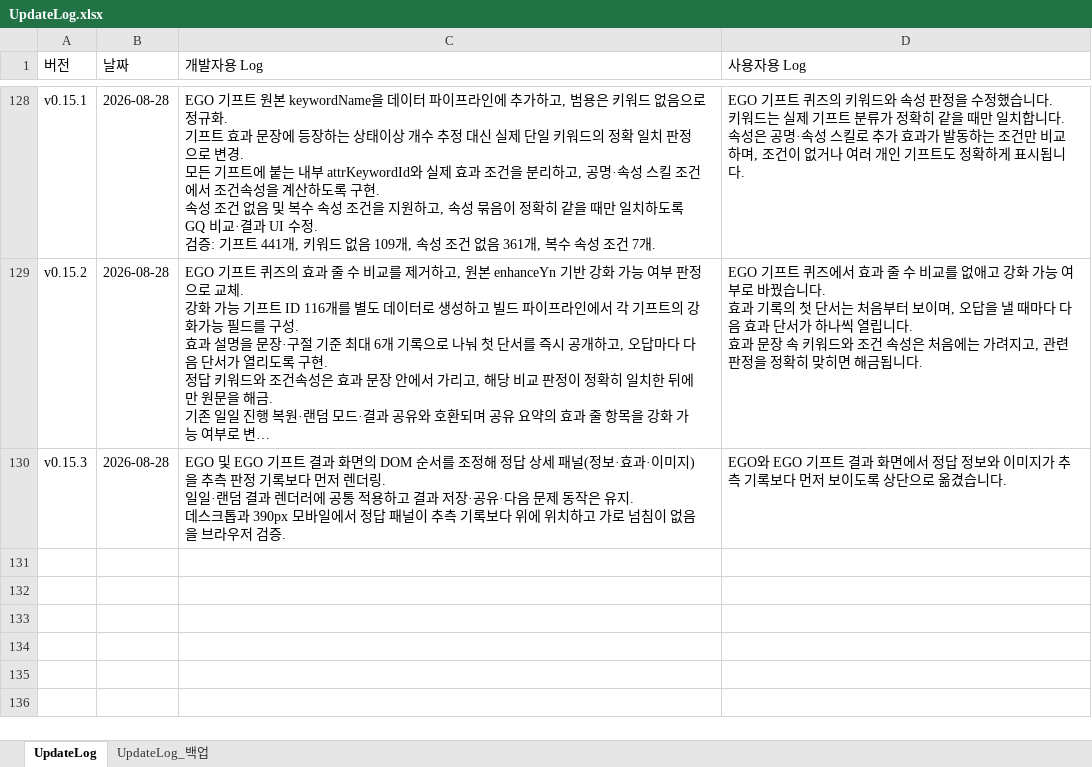
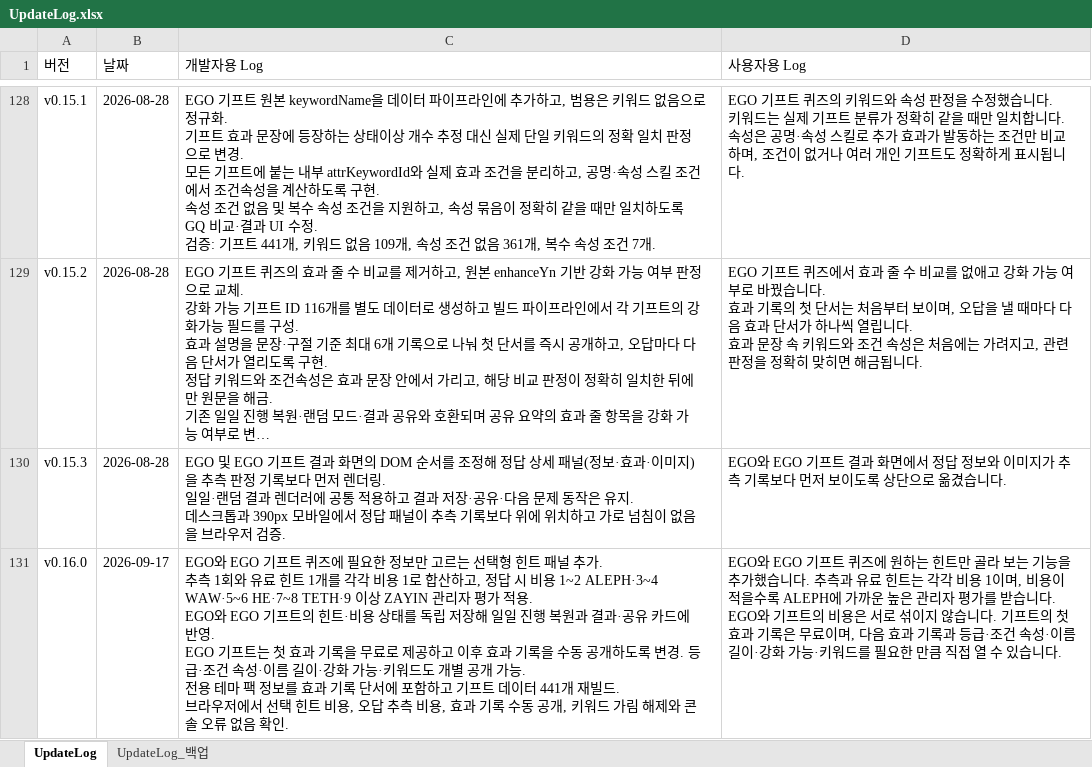
Before and after one commit to ilyoon98/limquiz, an Excel workbook: UpdateLog.xlsx, sheet UpdateLog, drawn as a sheet; only a part is shown, gaps mark what is left out; long unchanged cells end in …; values as stored, in another font and other column widths than the file's, no borders; ↵ is a line break in a cell; the diff names each change by its address in the sheet, - before the commit and + after, or states it on an @@ line.

```diff
--- a/UpdateLog.xlsx (sheet UpdateLog)
+++ b/UpdateLog.xlsx (sheet UpdateLog)
+row 131: v0.16.0 | 2026-09-17 | EGO와 EGO 기프트 퀴즈에 필요한 정보만 고르는 선택형 힌트 패널 추가. ↵ 추측 1회와 유료 힌트 1개를 각각 비용 1로 합산하고, 정답 시 비용 1~2 ALEPH·3~4 WAW·5~6 HE·7~8 TETH·9 이상 ZAYIN 관리자 평가 적용. ↵ EGO와 EGO 기프트의 힌트·비용 상태를 독립 저장해 일일 진행 복원과 결과·공유 카드에 반영. ↵ EGO 기프트는 첫 효과 기록을 무료로 제공하고 이후 효과 기록을 수동 공개하도록 변경. 등급·조건 속성·이름 길이·강화 가능·키워드도 개별 공개 가능. ↵ 전용 테마 팩 정보를 효과 기록 단서에 포함하고 기프트 데이터 441개 재빌드. ↵ 브라우저에서 선택 힌트 비용, 오답 추측 비용, 효과 기록 수동 공개, 키워드 가림 해제와 콘솔 오류 없음 확인. | EGO와 EGO 기프트 퀴즈에 원하는 힌트만 골라 보는 기능을 추가했습니다. 추측과 유료 힌트는 각각 비용 1이며, 비용이 적을수록 ALEPH에 가까운 높은 관리자 평가를 받습니다. ↵ EGO와 기프트의 비용은 서로 섞이지 않습니다. 기프트의 첫 효과 기록은 무료이며, 다음 효과 기록과 등급·조건 속성·이름 길이·강화 가능·키워드를 필요한 만큼 직접 열 수 있습니다.
```
Also changed, not shown: 5 other files.
